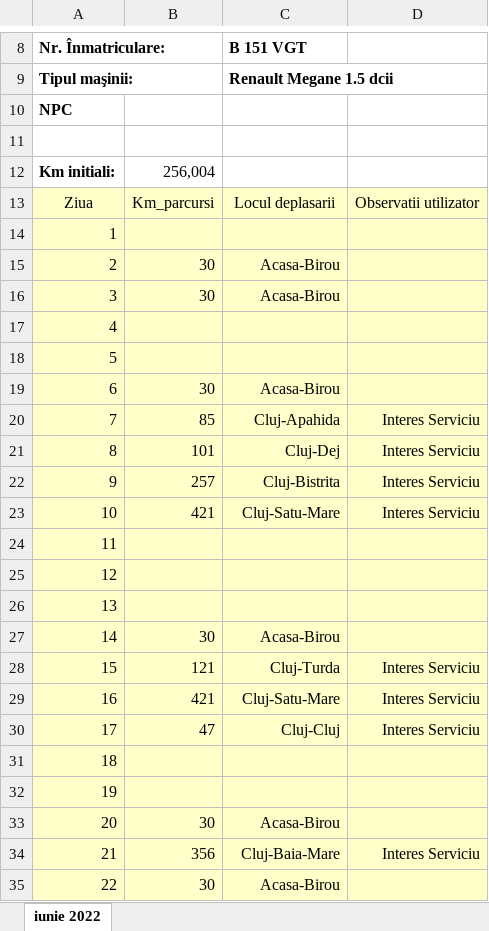
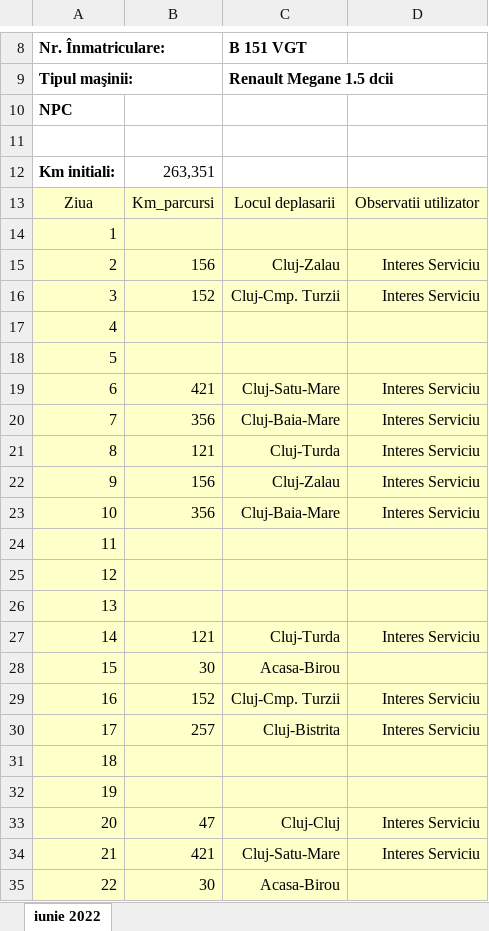
Before and after one commit to alexbora/parcurs, an Excel workbook: SCRATCH/CLEAN/foaie_parcurs_B-151-VGT_iunie_2022_Alex_Bora.xlsx, sheet iunie 2022, drawn as a sheet; only a part is shown, gaps mark what is left out; values as stored, in another font and other column widths than the file's, no borders; charts and pictures not drawn; the diff covers the shown part only; the diff names each change by its address in the sheet, - before the commit and + after, or states it on an @@ line.

```diff
--- a/SCRATCH/CLEAN/foaie_parcurs_B-151-VGT_iunie_2022_Alex_Bora.xlsx (sheet iunie 2022)
+++ b/SCRATCH/CLEAN/foaie_parcurs_B-151-VGT_iunie_2022_Alex_Bora.xlsx (sheet iunie 2022)
-B12: 256,004
+B12: 263,351
-B15: 30
+B15: 156
-C15: Acasa-Birou
+C15: Cluj-Zalau
-D15:D16: (empty)
+D15:D16: Interes Serviciu
-B16: 30
+B16: 152
-C16: Acasa-Birou
+C16: Cluj-Cmp. Turzii
-B19: 30
+B19: 421
-C19: Acasa-Birou
+C19: Cluj-Satu-Mare
-D19: (empty)
+D19: Interes Serviciu
-B20: 85
+B20: 356
-C20: Cluj-Apahida
+C20: Cluj-Baia-Mare
-B21: 101
+B21: 121
-C21: Cluj-Dej
+C21: Cluj-Turda
-B22: 257
+B22: 156
-C22: Cluj-Bistrita
+C22: Cluj-Zalau
-B23: 421
+B23: 356
-C23: Cluj-Satu-Mare
+C23: Cluj-Baia-Mare
-B27: 30
+B27: 121
-C27: Acasa-Birou
+C27: Cluj-Turda
-D27: (empty)
+D27: Interes Serviciu
-B28: 121
+B28: 30
-C28: Cluj-Turda
+C28: Acasa-Birou
-D28: Interes Serviciu
+D28: (empty)
-B29: 421
+B29: 152
-C29: Cluj-Satu-Mare
+C29: Cluj-Cmp. Turzii
-B30: 47
+B30: 257
-C30: Cluj-Cluj
+C30: Cluj-Bistrita
-B33: 30
+B33: 47
-C33: Acasa-Birou
+C33: Cluj-Cluj
-D33: (empty)
+D33: Interes Serviciu
-B34: 356
+B34: 421
-C34: Cluj-Baia-Mare
+C34: Cluj-Satu-Mare
```
Also changed, not shown: 19 edited cells elsewhere in this sheet, 2 other files.
